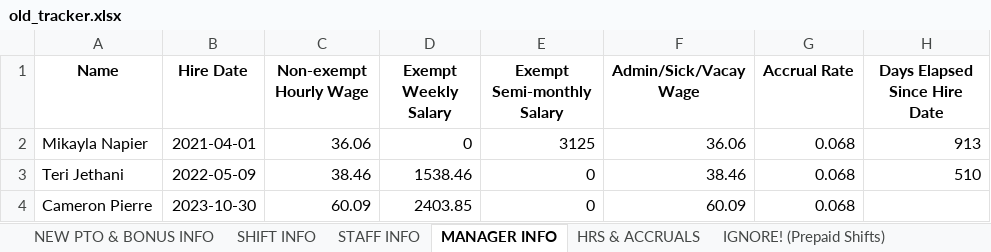
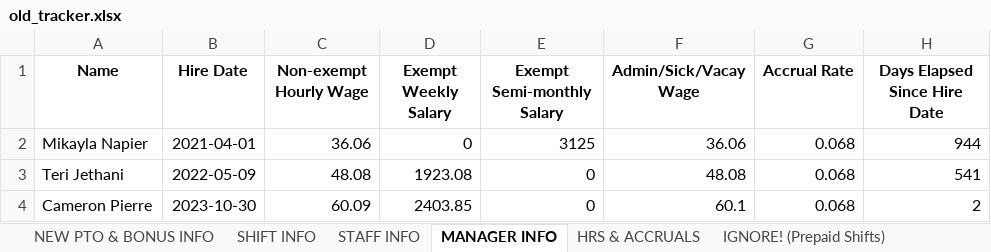
Before and after one commit to lighthousetechio/Nova-Web-App, an Excel workbook: old_tracker/old_tracker.xlsx, sheet MANAGER INFO, drawn as a sheet; only a part is shown; values as stored, in another font and other column widths than the file's, no borders; the diff names each change by its address in the sheet, - before the commit and + after, or states it on an @@ line.

```diff
--- a/old_tracker/old_tracker.xlsx (sheet MANAGER INFO)
+++ b/old_tracker/old_tracker.xlsx (sheet MANAGER INFO)
-H2 (Days Elapsed Since Hire Date): 913
+H2 (Days Elapsed Since Hire Date): 944
-C3 (Non-exempt Hourly Wage): 38.46
+C3 (Non-exempt Hourly Wage): 48.08
-D3 (Exempt Weekly Salary): 1538.46
+D3 (Exempt Weekly Salary): 1923.08
-F3 (Admin/Sick/Vacay Wage): 38.46
+F3 (Admin/Sick/Vacay Wage): 48.08
-H3 (Days Elapsed Since Hire Date): 510
+H3 (Days Elapsed Since Hire Date): 541
-F4 (Admin/Sick/Vacay Wage): 60.09
+F4 (Admin/Sick/Vacay Wage): 60.1
-H4 (Days Elapsed Since Hire Date): (empty)
+H4 (Days Elapsed Since Hire Date): 2
```
Also changed, not shown: sheet IGNORE! (Prepaid Shifts), sheet HRS & ACCRUALS, sheet STAFF INFO, sheet IGNORE! (Next Period Shifts), sheet SHIFT INFO, sheet NEW PTO & BONUS INFO, shift_record/shift_record.xlsx, 12 other files.
